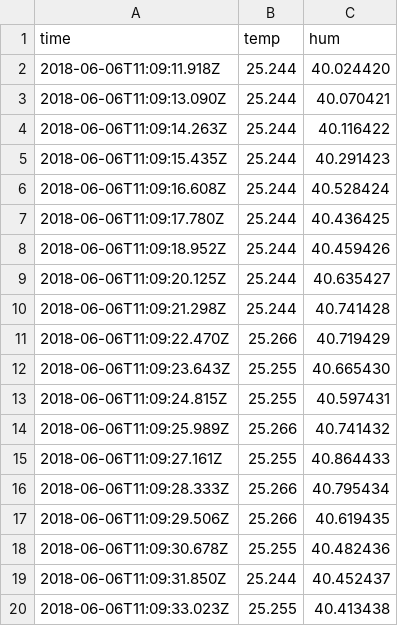
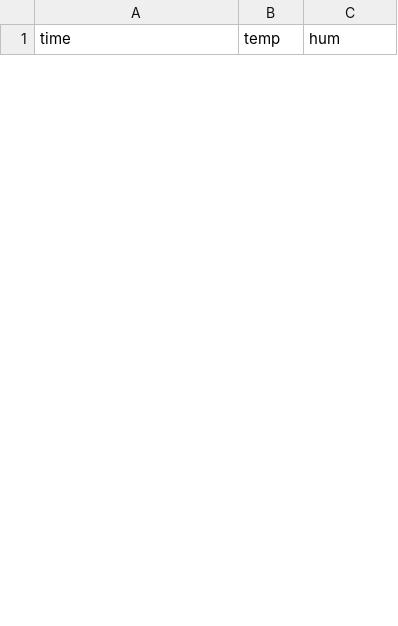
Before and after one commit to mferreira19/Bobber, a CSV file: HTML/data.csv, drawn as a sheet; only a part is shown; the diff covers the shown part only.

```diff
--- a/HTML/data.csv
+++ b/HTML/data.csv
@@ -1,20 +1 @@
 time,temp,hum
-2018-06-06T11:09:11.918Z,25.244,40.024420
-2018-06-06T11:09:13.090Z,25.244,40.070421
-2018-06-06T11:09:14.263Z,25.244,40.116422
-2018-06-06T11:09:15.435Z,25.244,40.291423
-2018-06-06T11:09:16.608Z,25.244,40.528424
-2018-06-06T11:09:17.780Z,25.244,40.436425
-2018-06-06T11:09:18.952Z,25.244,40.459426
-2018-06-06T11:09:20.125Z,25.244,40.635427
-2018-06-06T11:09:21.298Z,25.244,40.741428
-2018-06-06T11:09:22.470Z,25.266,40.719429
-2018-06-06T11:09:23.643Z,25.255,40.665430
-2018-06-06T11:09:24.815Z,25.255,40.597431
-2018-06-06T11:09:25.989Z,25.266,40.741432
-2018-06-06T11:09:27.161Z,25.255,40.864433
-2018-06-06T11:09:28.333Z,25.266,40.795434
-2018-06-06T11:09:29.506Z,25.266,40.619435
-2018-06-06T11:09:30.678Z,25.255,40.482436
-2018-06-06T11:09:31.850Z,25.244,40.452437
-2018-06-06T11:09:33.023Z,25.255,40.413438
```
Also changed, not shown: 24 added rows and 13 removed rows elsewhere in this file, 2 other files.
